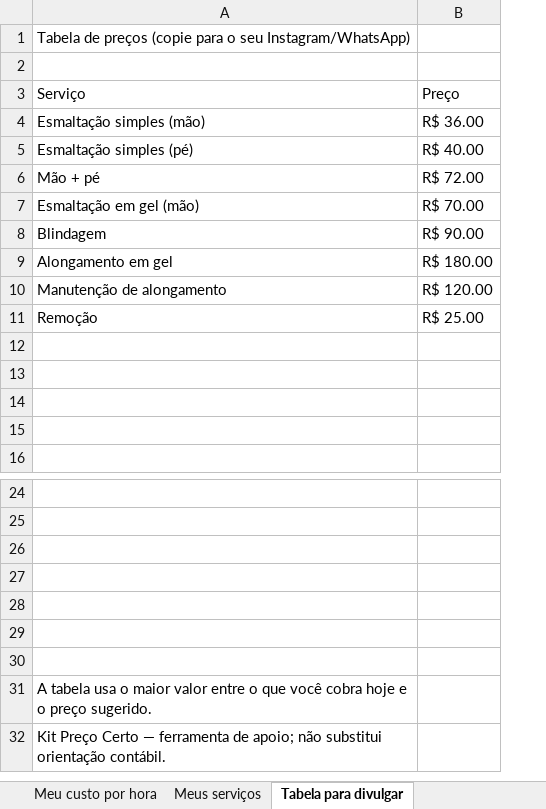
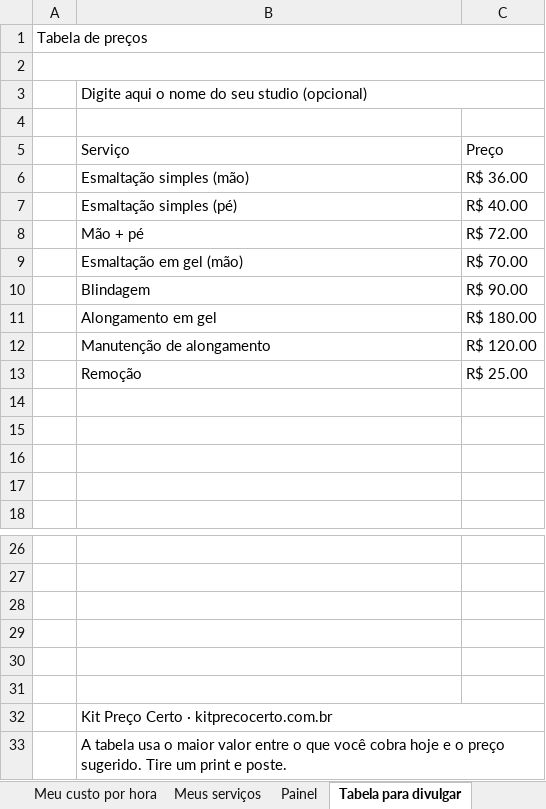
Before and after one commit to zepolsoft/site-kitprecocerto, an Excel workbook: Calculadora-Preco-Certo.xlsx, sheet Tabela para divulgar, drawn as a sheet; only a part is shown, gaps mark what is left out; values as stored, in another font and other column widths than the file's, no cell formats; conditional formats not drawn; removed rows and columns are numbered as before the commit, all else as after; the diff names each change by its address in the sheet, - before the commit and + after, or states it on an @@ line.

```diff
--- a/Calculadora-Preco-Certo.xlsx (sheet Tabela para divulgar)
+++ b/Calculadora-Preco-Certo.xlsx (sheet Tabela para divulgar)
+sheet tab: Painel
+column A, empty
+row 1: Tabela de preços
+row 2: (empty)
-B3 (Serviço): Tabela de preços (copie para o seu Instagram/WhatsApp)
+B3 (Serviço): Digite aqui o nome do seu studio (opcional)
+B3:C3 merged
-row 30: (empty)
-B32 (Serviço): A tabela usa o maior valor entre o que você cobra hoje e o preço sugerido.
+B32 (Serviço): Kit Preço Certo · kitprecocerto.com.br
+B32:C32 merged
-B33 (Serviço): Kit Preço Certo — ferramenta de apoio; não substitui orientação contábil.
+B33 (Serviço): A tabela usa o maior valor entre o que você cobra hoje e o preço sugerido. Tire um print e poste.
+B33:C33 merged
```
Also changed, not shown: sheet Leia primeiro, sheet Meus serviços, sheet Meu custo por hora, cell formats, charts or pictures.
